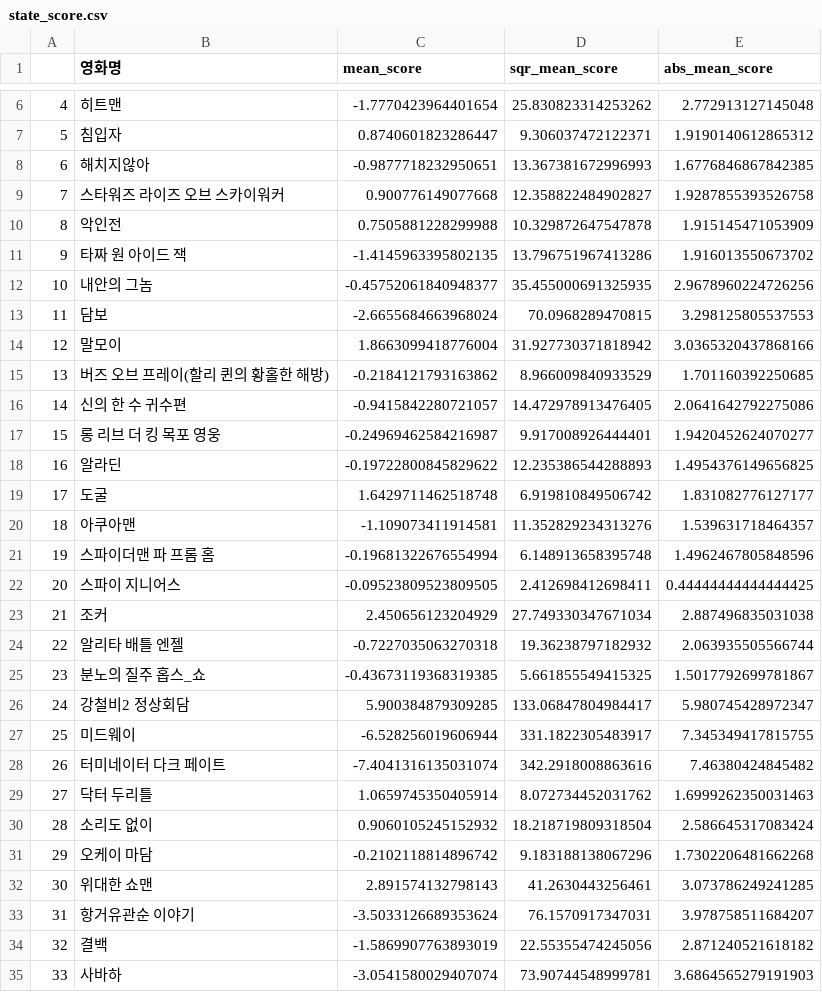
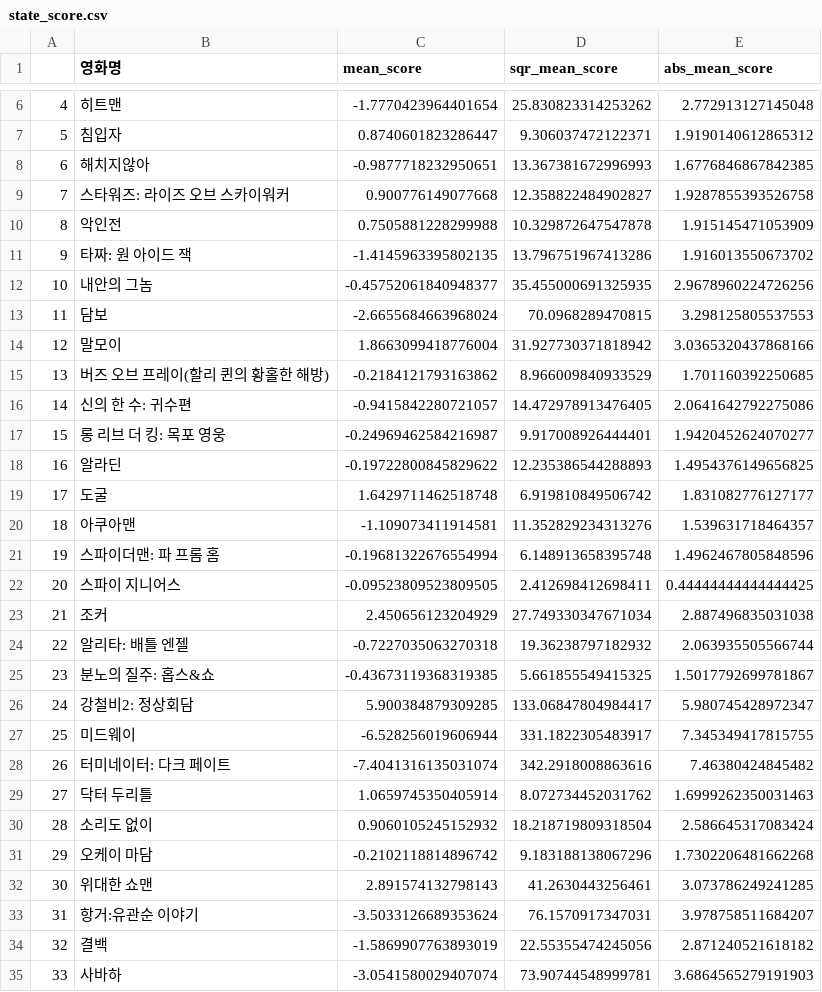
Before and after one commit to movie-catcher/youtube-data-scraping, a CSV file: sentiment/eun-seong/state_score.csv, drawn as a sheet; only a part is shown, gaps mark what is left out; the diff covers the shown part only.

```diff
--- a/sentiment/eun-seong/state_score.csv
+++ b/sentiment/eun-seong/state_score.csv
@@ -8,5 +8,5 @@
 6,해치지않아,-0.9877718232950651,13.367381672996993,1.6776846867842385
-7,스타워즈 라이즈 오브 스카이워커,0.900776149077668,12.358822484902827,1.9287855393526758
+7,스타워즈: 라이즈 오브 스카이워커,0.900776149077668,12.358822484902827,1.9287855393526758
 8,악인전,0.7505881228299988,10.329872647547878,1.915145471053909
-9,타짜 원 아이드 잭,-1.4145963395802135,13.796751967413286,1.916013550673702
+9,타짜: 원 아이드 잭,-1.4145963395802135,13.796751967413286,1.916013550673702
 10,내안의 그놈,-0.45752061840948377,35.455000691325935,2.9678960224726256
@@ -15,4 +15,4 @@
 13,버즈 오브 프레이(할리 퀸의 황홀한 해방),-0.2184121793163862,8.966009840933529,1.701160392250685
-14,신의 한 수 귀수편,-0.9415842280721057,14.472978913476405,2.0641642792275086
-15,롱 리브 더 킹 목포 영웅,-0.24969462584216987,9.917008926444401,1.9420452624070277
+14,신의 한 수: 귀수편,-0.9415842280721057,14.472978913476405,2.0641642792275086
+15,롱 리브 더 킹: 목포 영웅,-0.24969462584216987,9.917008926444401,1.9420452624070277
 16,알라딘,-0.19722800845829622,12.235386544288893,1.4954376149656825
@@ -20,10 +20,10 @@
 18,아쿠아맨,-1.109073411914581,11.352829234313276,1.539631718464357
-19,스파이더맨 파 프롬 홈,-0.19681322676554994,6.148913658395748,1.4962467805848596
+19,스파이더맨: 파 프롬 홈,-0.19681322676554994,6.148913658395748,1.4962467805848596
 20,스파이 지니어스,-0.09523809523809505,2.412698412698411,0.44444444444444425
 21,조커,2.450656123204929,27.749330347671034,2.887496835031038
-22,알리타 배틀 엔젤,-0.7227035063270318,19.36238797182932,2.063935505566744
-23,분노의 질주 홉스_쇼,-0.43673119368319385,5.661855549415325,1.5017792699781867
-24,강철비2 정상회담,5.900384879309285,133.06847804984417,5.980745428972347
+22,알리타: 배틀 엔젤,-0.7227035063270318,19.36238797182932,2.063935505566744
+23,분노의 질주: 홉스&쇼,-0.43673119368319385,5.661855549415325,1.5017792699781867
+24,강철비2: 정상회담,5.900384879309285,133.06847804984417,5.980745428972347
 25,미드웨이,-6.528256019606944,331.1822305483917,7.345349417815755
-26,터미네이터 다크 페이트,-7.4041316135031074,342.2918008863616,7.46380424845482
+26,터미네이터: 다크 페이트,-7.4041316135031074,342.2918008863616,7.46380424845482
 27,닥터 두리틀,1.0659745350405914,8.072734452031762,1.6999262350031463
@@ -32,3 +32,3 @@
 30,위대한 쇼맨,2.891574132798143,41.2630443256461,3.073786249241285
-31,항거유관순 이야기,-3.5033126689353624,76.1570917347031,3.978758511684207
+31,항거:유관순 이야기,-3.5033126689353624,76.1570917347031,3.978758511684207
 32,결백,-1.5869907763893019,22.55355474245056,2.871240521618182
```
Also changed, not shown: 11 edited cells elsewhere in this file, 2 other files.
